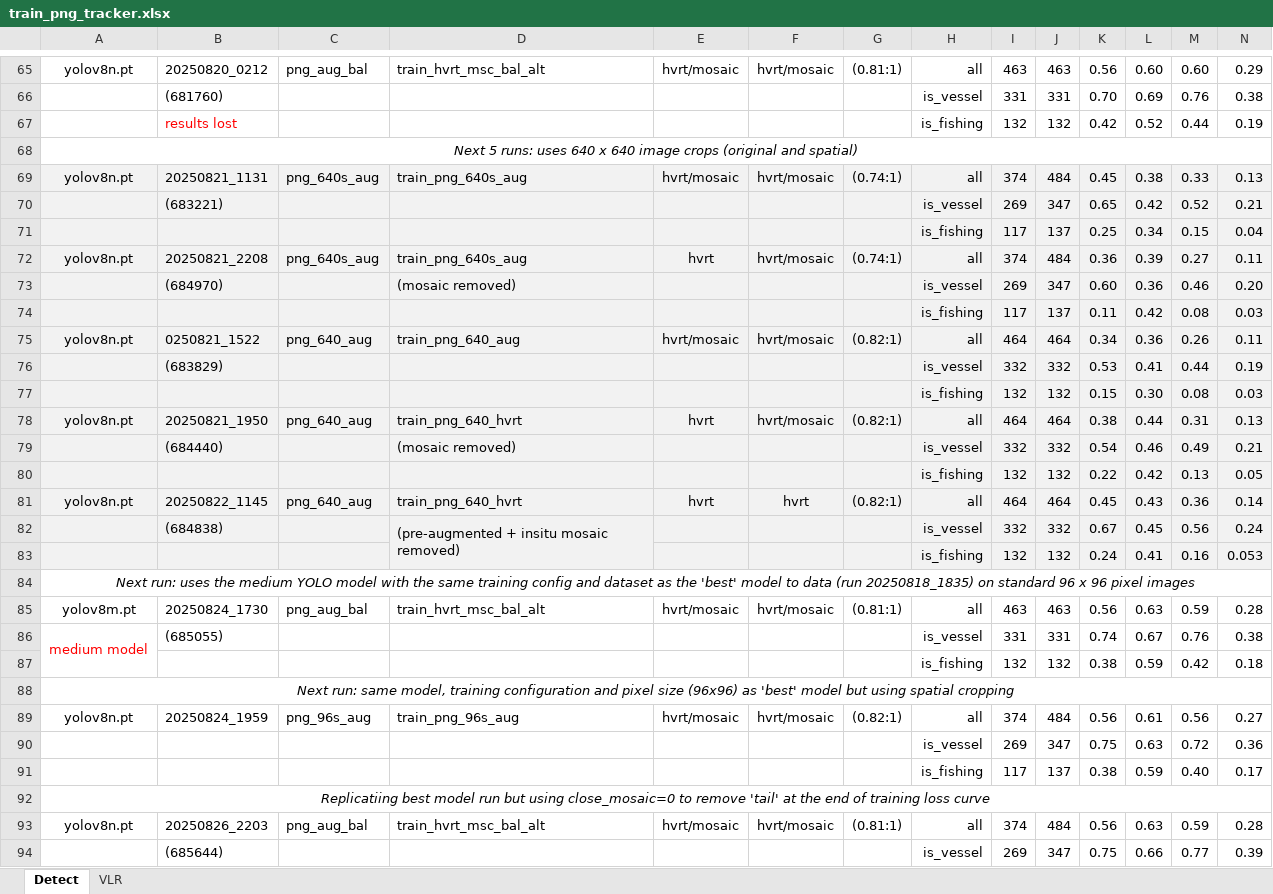
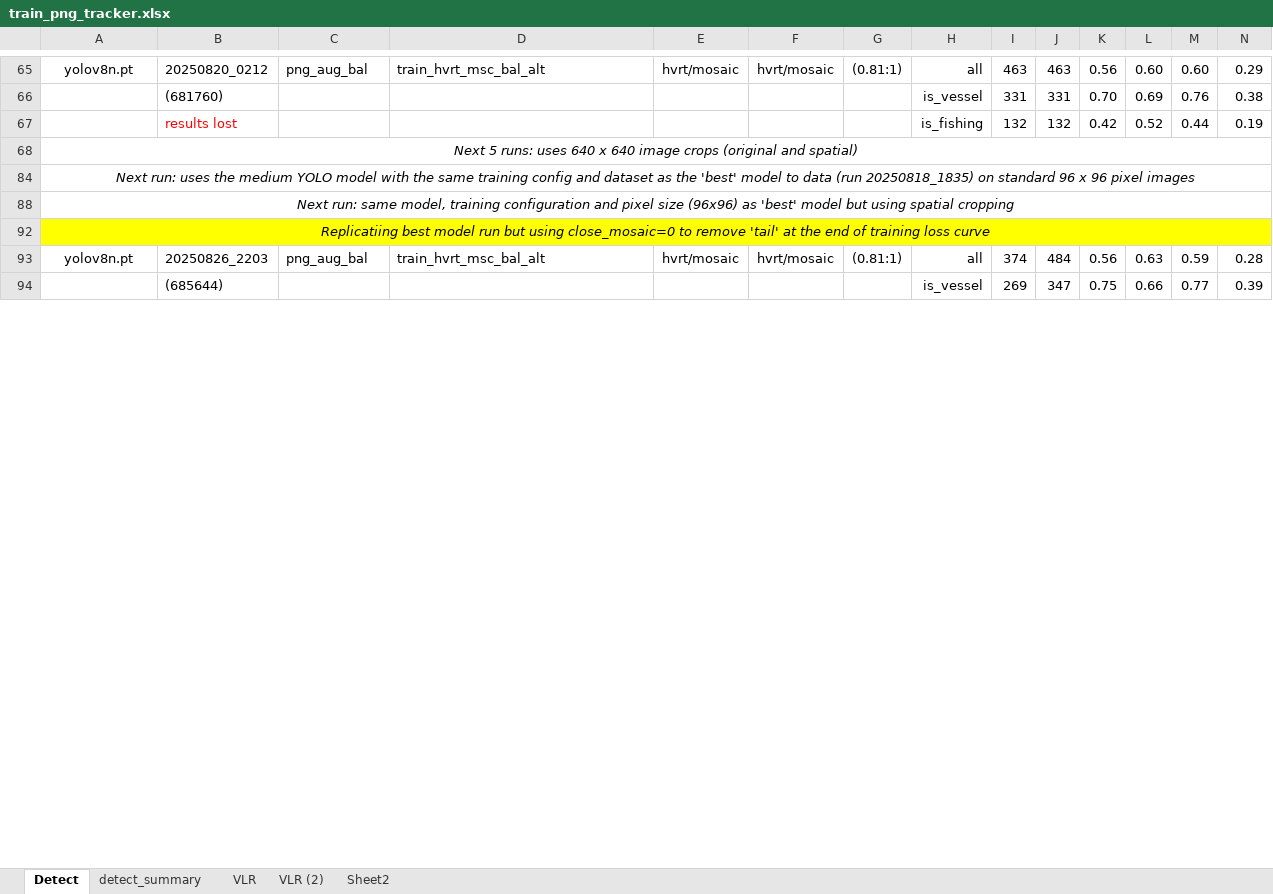
Before and after one commit to pmillitz/SARship-detect, an Excel workbook: modelling/docs/train_png_tracker.xlsx, sheet Detect, drawn as a sheet; only a part is shown, gaps mark what is left out; values as stored, in another font and other column widths than the file's, no borders; rows hold the shown columns only; the diff covers the shown part only; the diff names each change by its address in the sheet, - before the commit and + after, or states it on an @@ line.

```diff
--- a/modelling/docs/train_png_tracker.xlsx (sheet Detect)
+++ b/modelling/docs/train_png_tracker.xlsx (sheet Detect)
+sheet tab: detect_summary
+sheet tab: VLR (2)
+sheet tab: Sheet2
@@ row 69 hidden: yolov8n.pt | 20250821_1131 | png_640s_aug | train_png_640s_aug | hvrt/mosaic | hvrt/mosaic | (0.74:1) | all | 374 | 484 | 0.45 | 0.38 | 0.33 | 0.13 @@
@@ row 70 hidden:  | (683221) |  |  |  |  |  | is_vessel | 269 | 347 | 0.65 | 0.42 | 0.52 | 0.21 @@
@@ row 71 hidden:  |  |  |  |  |  |  | is_fishing | 117 | 137 | 0.25 | 0.34 | 0.15 | 0.04 @@
@@ row 72 hidden: yolov8n.pt | 20250821_2208 | png_640s_aug | train_png_640s_aug | hvrt | hvrt/mosaic | (0.74:1) | all | 374 | 484 | 0.36 | 0.39 | 0.27 | 0.11 @@
@@ row 73 hidden:  | (684970) |  | (mosaic removed) |  |  |  | is_vessel | 269 | 347 | 0.60 | 0.36 | 0.46 | 0.20 @@
@@ row 74 hidden:  |  |  |  |  |  |  | is_fishing | 117 | 137 | 0.11 | 0.42 | 0.08 | 0.03 @@
@@ row 75 hidden: yolov8n.pt | 0250821_1522 | png_640_aug | train_png_640_aug | hvrt/mosaic | hvrt/mosaic | (0.82:1) | all | 464 | 464 | 0.34 | 0.36 | 0.26 | 0.11 @@
@@ row 76 hidden:  | (683829) |  |  |  |  |  | is_vessel | 332 | 332 | 0.53 | 0.41 | 0.44 | 0.19 @@
@@ row 77 hidden:  |  |  |  |  |  |  | is_fishing | 132 | 132 | 0.15 | 0.30 | 0.08 | 0.03 @@
@@ row 78 hidden: yolov8n.pt | 20250821_1950 | png_640_aug | train_png_640_hvrt | hvrt | hvrt/mosaic | (0.82:1) | all | 464 | 464 | 0.38 | 0.44 | 0.31 | 0.13 @@
@@ row 79 hidden:  | (684440) |  | (mosaic removed) |  |  |  | is_vessel | 332 | 332 | 0.54 | 0.46 | 0.49 | 0.21 @@
@@ row 80 hidden:  |  |  |  |  |  |  | is_fishing | 132 | 132 | 0.22 | 0.42 | 0.13 | 0.05 @@
@@ row 81 hidden: yolov8n.pt | 20250822_1145 | png_640_aug | train_png_640_hvrt | hvrt | hvrt | (0.82:1) | all | 464 | 464 | 0.45 | 0.43 | 0.36 | 0.14 @@
@@ row 82 hidden:  | (684838) |  | (pre-augmented + insitu mosaic removed) |  |  |  | is_vessel | 332 | 332 | 0.67 | 0.45 | 0.56 | 0.24 @@
@@ row 83 hidden:  |  |  |  |  |  |  | is_fishing | 132 | 132 | 0.24 | 0.41 | 0.16 | 0.053 @@
@@ row 85 hidden: yolov8m.pt | 20250824_1730 | png_aug_bal | train_hvrt_msc_bal_alt | hvrt/mosaic | hvrt/mosaic | (0.81:1) | all | 463 | 463 | 0.56 | 0.63 | 0.59 | 0.28 @@
@@ row 86 hidden: medium model | (685055) |  |  |  |  |  | is_vessel | 331 | 331 | 0.74 | 0.67 | 0.76 | 0.38 @@
@@ row 87 hidden:  |  |  |  |  |  |  | is_fishing | 132 | 132 | 0.38 | 0.59 | 0.42 | 0.18 @@
@@ row 89 hidden: yolov8n.pt | 20250824_1959 | png_96s_aug | train_png_96s_aug | hvrt/mosaic | hvrt/mosaic | (0.82:1) | all | 374 | 484 | 0.56 | 0.61 | 0.56 | 0.27 @@
@@ row 90 hidden:  |  |  |  |  |  |  | is_vessel | 269 | 347 | 0.75 | 0.63 | 0.72 | 0.36 @@
@@ row 91 hidden:  |  |  |  |  |  |  | is_fishing | 117 | 137 | 0.38 | 0.59 | 0.40 | 0.17 @@
-A92:N92 fill: none
+A92:N92 fill: #FFFF00
```
Also changed, not shown: 14 hidden or unhidden rows, 2 edited cells and cell formats elsewhere in this sheet, sheet VLR.
